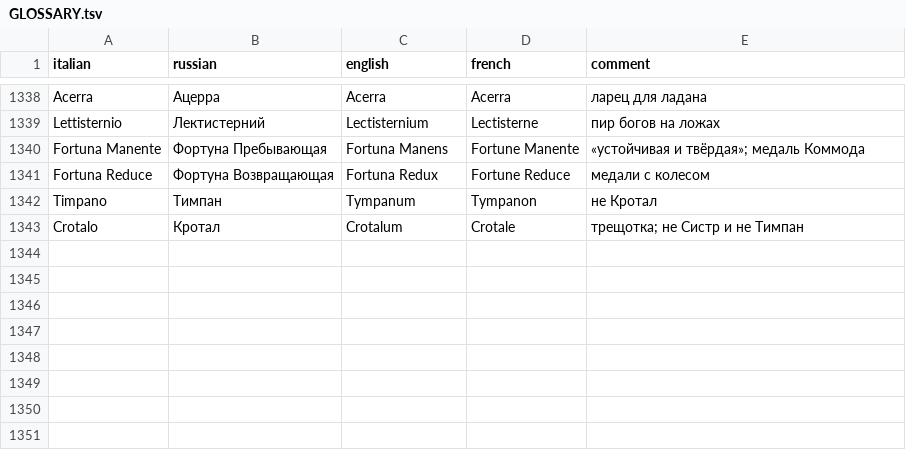
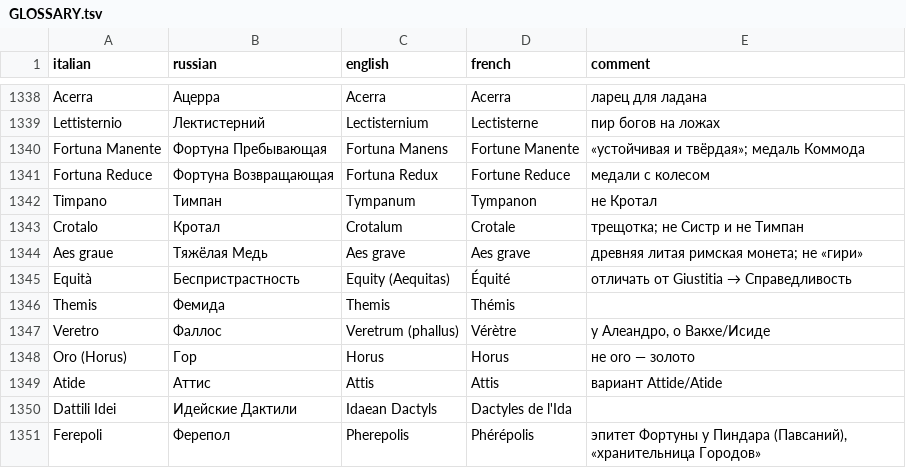
Before and after one commit to nfhours/library, a TSV file: books/cartari/_translation/GLOSSARY.tsv, drawn as a sheet; only a part is shown, gaps mark what is left out.

```diff
--- a/books/cartari/_translation/GLOSSARY.tsv
+++ b/books/cartari/_translation/GLOSSARY.tsv
@@ -1343 +1343,9 @@ Timpano	Тимпан	Tympanum	Tympanon	не Кротал
 Crotalo	Кротал	Crotalum	Crotale	трещотка; не Систр и не Тимпан
+Aes graue	Тяжёлая Медь	Aes grave	Aes grave	древняя литая римская монета; не «гири»
+Equità	Беспристрастность	Equity (Aequitas)	Équité	отличать от Giustitia → Справедливость
+Themis	Фемида	Themis	Thémis	
+Veretro	Фаллос	Veretrum (phallus)	Vérètre	у Алеандро, о Вакхе/Исиде
+Oro (Horus)	Гор	Horus	Horus	не oro — золото
+Atide	Аттис	Attis	Attis	вариант Attide/Atide
+Dattili Idei	Идейские Дактили	Idaean Dactyls	Dactyles de l'Ida	
+Ferepoli	Ферепол	Pherepolis	Phérépolis	эпитет Фортуны у Пиндара (Павсаний), «хранительница Городов»
```
Also changed, not shown: 1 other file.
